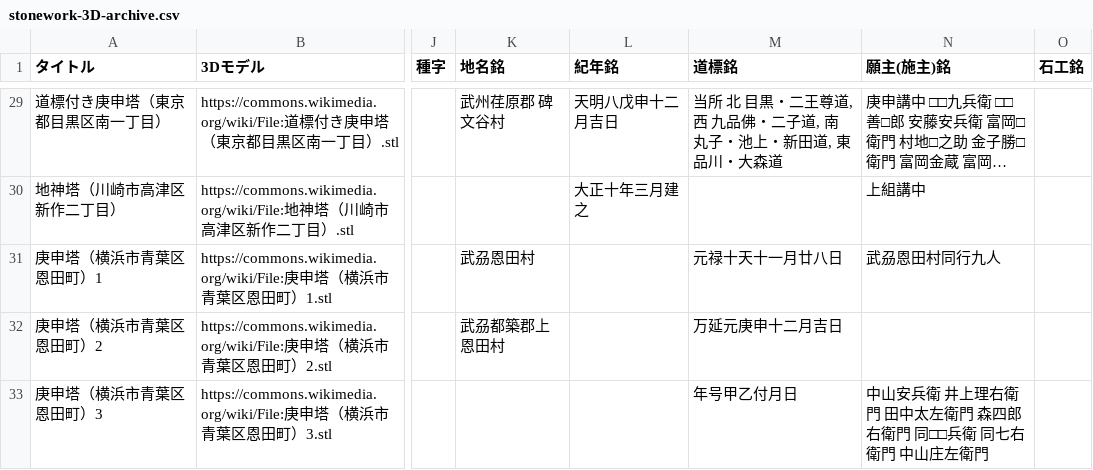
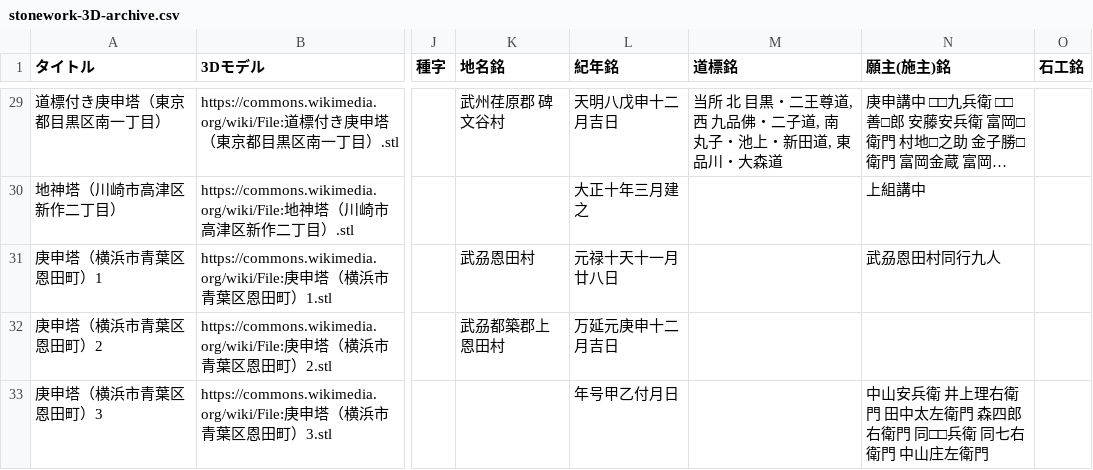
Before and after one commit to ShinodaKosuke/stonework-3D-archive, a CSV file: stonework-3D-archive.csv, drawn as a sheet; only a part is shown, gaps mark what is left out; long unchanged cells end in …; the diff names each change by its address in the sheet, - before the commit and + after, or states it on an @@ line.

Commit message:
Update stonework-3D-archive.csv

```diff
--- a/stonework-3D-archive.csv
+++ b/stonework-3D-archive.csv
-L31 (紀年銘): (empty)
+L31 (紀年銘): 元禄十天十一月廿八日
-M31 (道標銘): 元禄十天十一月廿八日
+M31 (道標銘): (empty)
-L32 (紀年銘): (empty)
+L32 (紀年銘): 万延元庚申十二月吉日
-M32 (道標銘): 万延元庚申十二月吉日
+M32 (道標銘): (empty)
-L33 (紀年銘): (empty)
+L33 (紀年銘): 年号甲乙付月日
-M33 (道標銘): 年号甲乙付月日
+M33 (道標銘): (empty)
```
